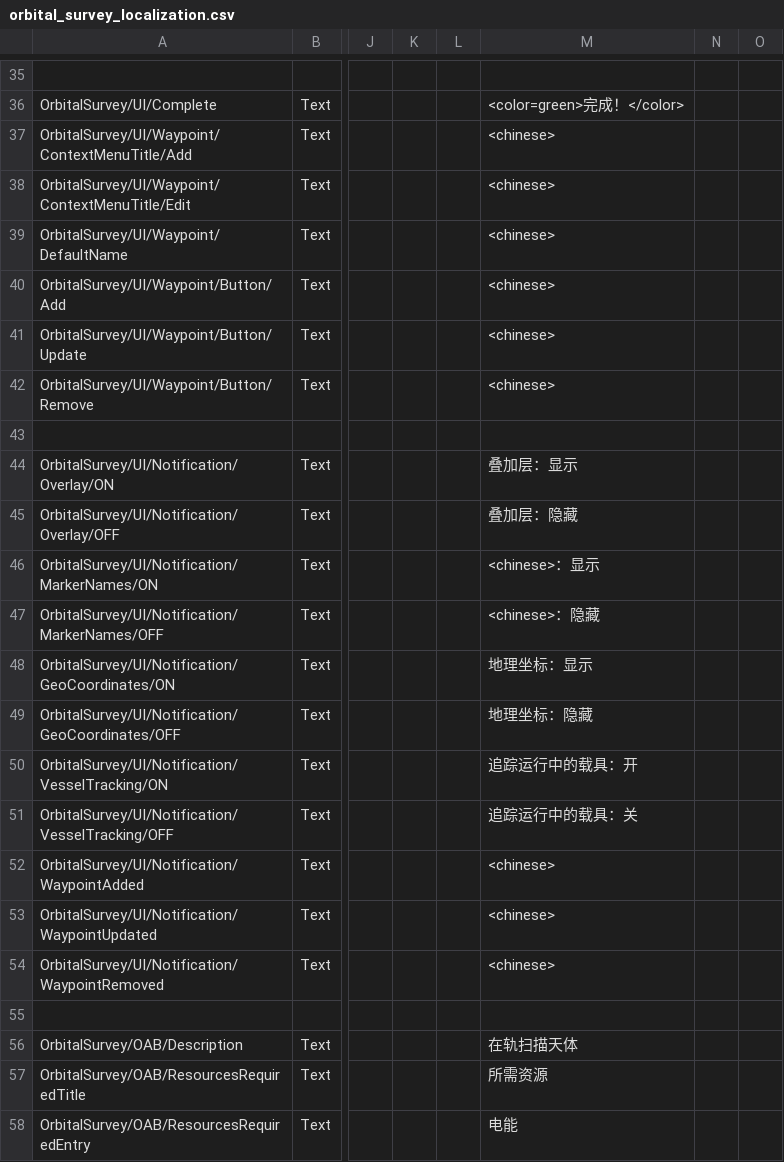
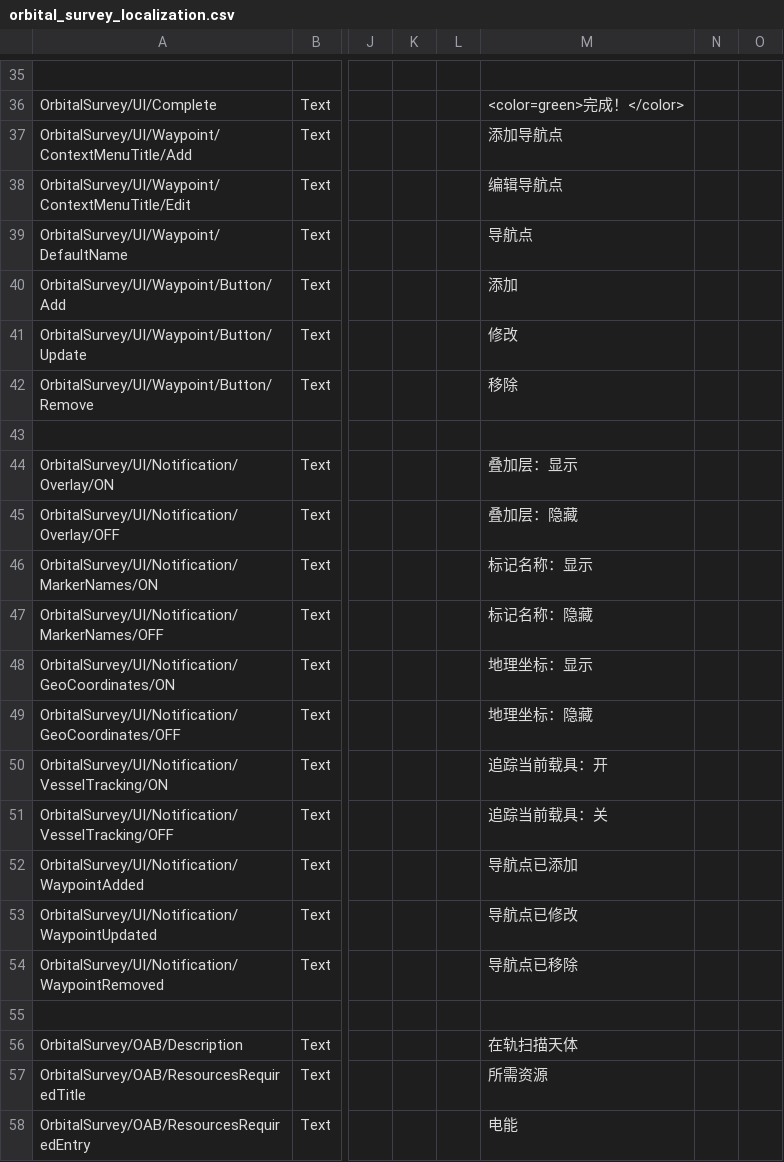
Before and after one commit to Falki-git/OrbitalSurvey, a CSV file: plugin_template/localizations/orbital_survey_localization.csv, drawn as a sheet; only a part is shown, gaps mark what is left out; the diff names each change by its address in the sheet, - before the commit and + after, or states it on an @@ line.

Commit message:
Update orbital_survey_localization.csv
Update Simplified Chinese translation.

```diff
--- a/plugin_template/localizations/orbital_survey_localization.csv
+++ b/plugin_template/localizations/orbital_survey_localization.csv
-M37: <chinese>
+M37: 添加导航点
-M38: <chinese>
+M38: 编辑导航点
-M39: <chinese>
+M39: 导航点
-M40: <chinese>
+M40: 添加
-M41: <chinese>
+M41: 修改
-M42: <chinese>
+M42: 移除
-M46: <chinese>：显示
+M46: 标记名称：显示
-M47: <chinese>：隐藏
+M47: 标记名称：隐藏
-M50: 追踪运行中的载具：开
+M50: 追踪当前载具：开
-M51: 追踪运行中的载具：关
+M51: 追踪当前载具：关
-M52: <chinese>
+M52: 导航点已添加
-M53: <chinese>
+M53: 导航点已修改
-M54: <chinese>
+M54: 导航点已移除
```
